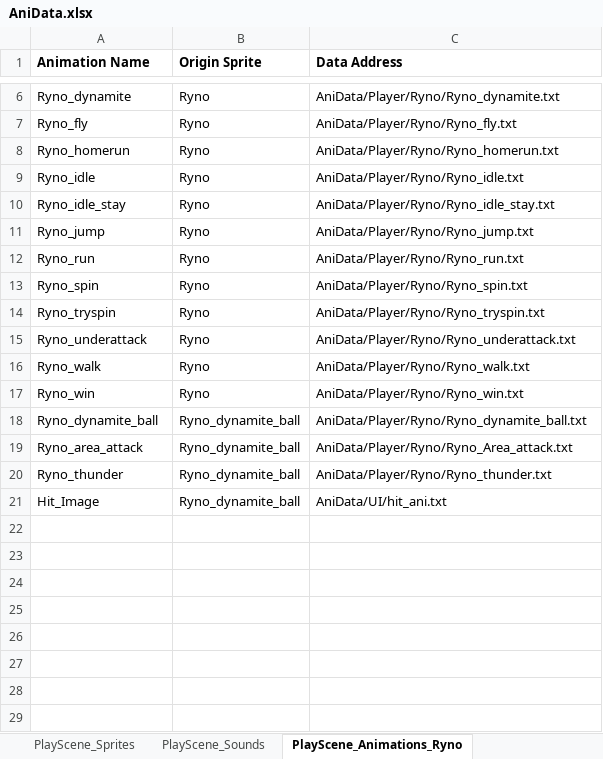
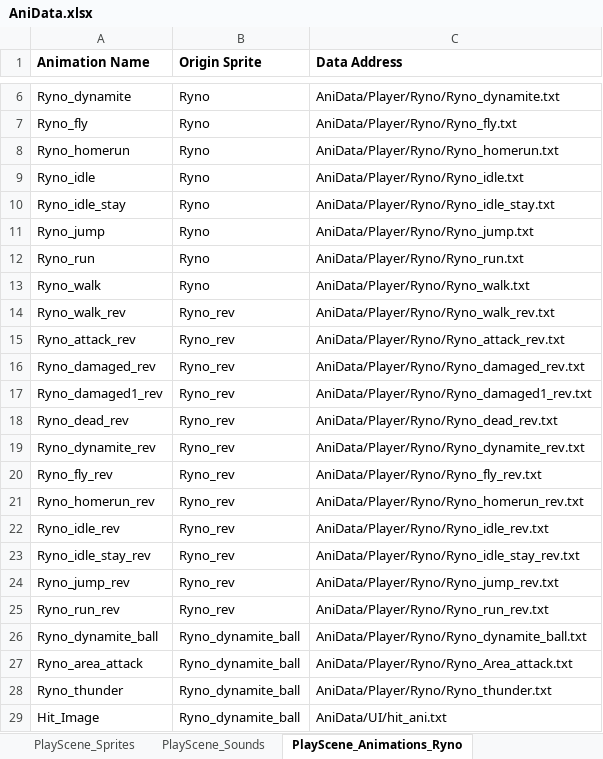
Before and after one commit to rlaxodn0215/Class, an Excel workbook: 4. WindowAPI/Ninja_Baseball_Batman_Project/AniData/AniData.xlsx, sheet PlayScene_Animations_Ryno, drawn as a sheet; only a part is shown, gaps mark what is left out; values as stored, in another font and other column widths than the file's, no borders; removed rows and columns are numbered as before the commit, all else as after; the diff names each change by its address in the sheet, - before the commit and + after, or states it on an @@ line.

```diff
--- a/4. WindowAPI/Ninja_Baseball_Batman_Project/AniData/AniData.xlsx (sheet PlayScene_Animations_Ryno)
+++ b/4. WindowAPI/Ninja_Baseball_Batman_Project/AniData/AniData.xlsx (sheet PlayScene_Animations_Ryno)
-row 13: Ryno_spin | Ryno | AniData/Player/Ryno/Ryno_spin.txt
-row 14: Ryno_tryspin | Ryno | AniData/Player/Ryno/Ryno_tryspin.txt
-row 15: Ryno_underattack | Ryno | AniData/Player/Ryno/Ryno_underattack.txt
-row 17: Ryno_win | Ryno | AniData/Player/Ryno/Ryno_win.txt
+row 14: Ryno_walk_rev | Ryno_rev | AniData/Player/Ryno/Ryno_walk_rev.txt
+row 15: Ryno_attack_rev | Ryno_rev | AniData/Player/Ryno/Ryno_attack_rev.txt
+row 16: Ryno_damaged_rev | Ryno_rev | AniData/Player/Ryno/Ryno_damaged_rev.txt
+row 17: Ryno_damaged1_rev | Ryno_rev | AniData/Player/Ryno/Ryno_damaged1_rev.txt
+row 18: Ryno_dead_rev | Ryno_rev | AniData/Player/Ryno/Ryno_dead_rev.txt
+row 19: Ryno_dynamite_rev | Ryno_rev | AniData/Player/Ryno/Ryno_dynamite_rev.txt
+row 20: Ryno_fly_rev | Ryno_rev | AniData/Player/Ryno/Ryno_fly_rev.txt
+row 21: Ryno_homerun_rev | Ryno_rev | AniData/Player/Ryno/Ryno_homerun_rev.txt
+row 22: Ryno_idle_rev | Ryno_rev | AniData/Player/Ryno/Ryno_idle_rev.txt
+row 23: Ryno_idle_stay_rev | Ryno_rev | AniData/Player/Ryno/Ryno_idle_stay_rev.txt
+row 24: Ryno_jump_rev | Ryno_rev | AniData/Player/Ryno/Ryno_jump_rev.txt
+row 25: Ryno_run_rev | Ryno_rev | AniData/Player/Ryno/Ryno_run_rev.txt
```
Also changed, not shown: sheet PlayScene_Animations_Baseball, sheet PlayScene_Sounds_Ryno, sheet PlayScene_Sprites, sheet PlayScene_Sounds_Baseball, sheet EndingScene_Sounds, 34 other files.
